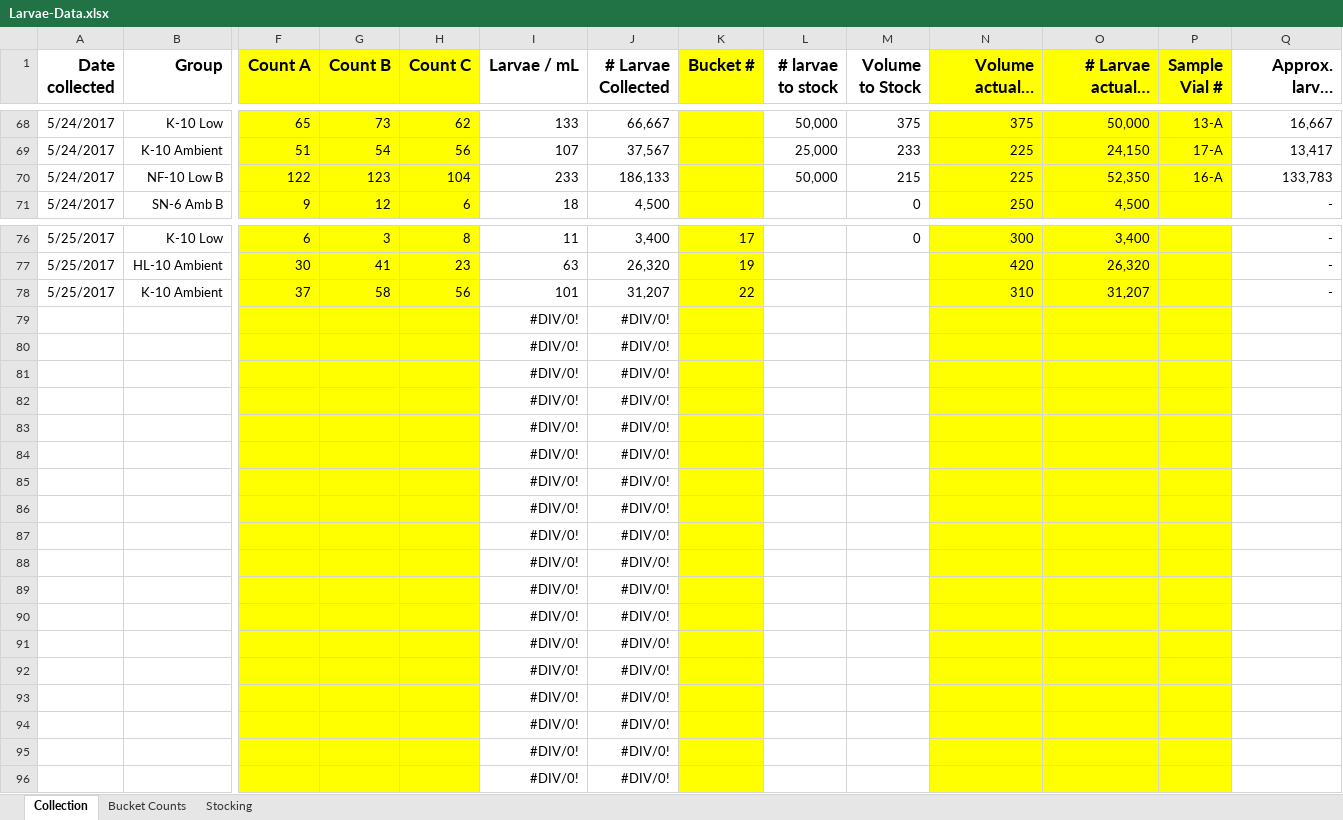
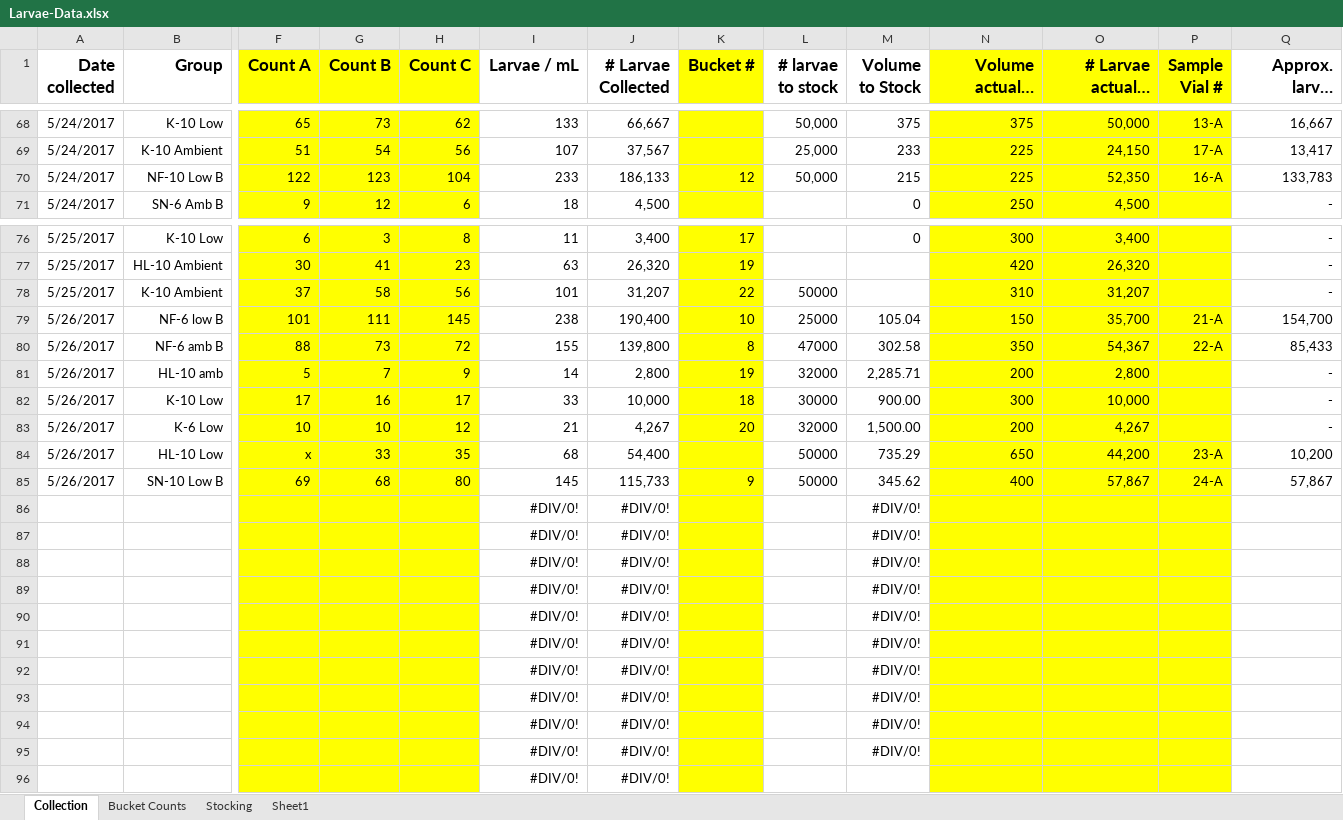
Before and after one commit to laurahspencer/O.lurida_Stress, an Excel workbook: Data/Larvae-Data.xlsx, sheet Collection, drawn as a sheet; only a part is shown, gaps mark what is left out; long unchanged cells end in …; values as stored, in another font and other column widths than the file's, no borders; 1 other sheet too large or unreadable and not compared; removed rows and columns are numbered as before the commit, all else as after; rows hold the shown columns only; the diff names each change by its address in the sheet, - before the commit and + after, or states it on an @@ line.

```diff
--- a/Data/Larvae-Data.xlsx (sheet Collection)
+++ b/Data/Larvae-Data.xlsx (sheet Collection)
+sheet tab: Sheet1
-K70 (Bucket #): (empty)
+K70 (Bucket #): 12
-L78 (# larvae to stock): (empty)
+L78 (# larvae to stock): 50000
-row 79:  |  |  |  |  | #DIV/0! | #DIV/0!
-row 80:  |  |  |  |  | #DIV/0! | #DIV/0!
-row 81:  |  |  |  |  | #DIV/0! | #DIV/0!
-row 82:  |  |  |  |  | #DIV/0! | #DIV/0!
-row 83:  |  |  |  |  | #DIV/0! | #DIV/0!
-row 84:  |  |  |  |  | #DIV/0! | #DIV/0!
-row 85:  |  |  |  |  | #DIV/0! | #DIV/0!
+row 79: 5/26/2017 | NF-6 low B | 101 | 111 | 145 | 238 | 190,400 | 10 | 25000 | 105.04 | 150 | 35,700 | 21-A | 154,700
+row 80: 5/26/2017 | NF-6 amb B | 88 | 73 | 72 | 155 | 139,800 | 8 | 47000 | 302.58 | 350 | 54,367 | 22-A | 85,433
+row 81: 5/26/2017 | HL-10 amb | 5 | 7 | 9 | 14 | 2,800 | 19 | 32000 | 2,285.71 | 200 | 2,800 |  | -
+row 82: 5/26/2017 | K-10 Low | 17 | 16 | 17 | 33 | 10,000 | 18 | 30000 | 900.00 | 300 | 10,000 |  | -
+row 83: 5/26/2017 | K-6 Low | 10 | 10 | 12 | 21 | 4,267 | 20 | 32000 | 1,500.00 | 200 | 4,267 |  | -
+row 84: 5/26/2017 | HL-10 Low | x | 33 | 35 | 68 | 54,400 |  | 50000 | 735.29 | 650 | 44,200 | 23-A | 10,200
+row 85: 5/26/2017 | SN-10 Low B | 69 | 68 | 80 | 145 | 115,733 | 9 | 50000 | 345.62 | 400 | 57,867 | 24-A | 57,867
-M86:M95 (Volume to Stock): (empty)
+M86:M95 (Volume to Stock): #DIV/0!
```
Also changed, not shown: 1 other file.
